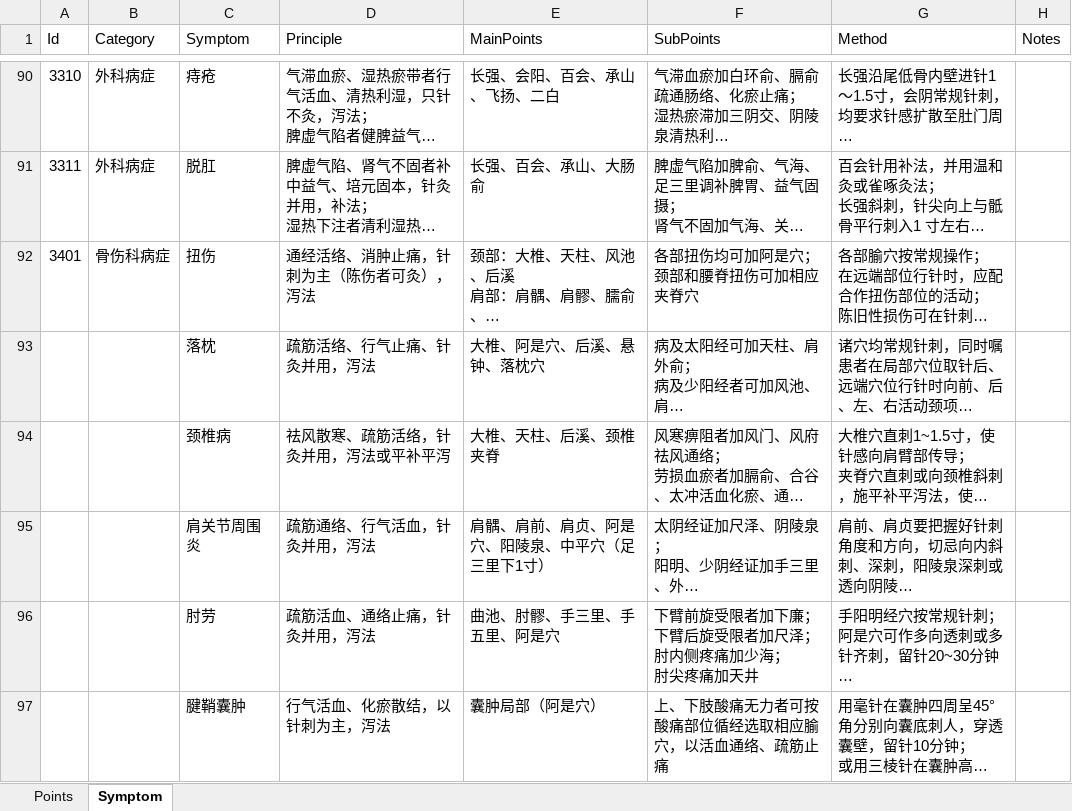
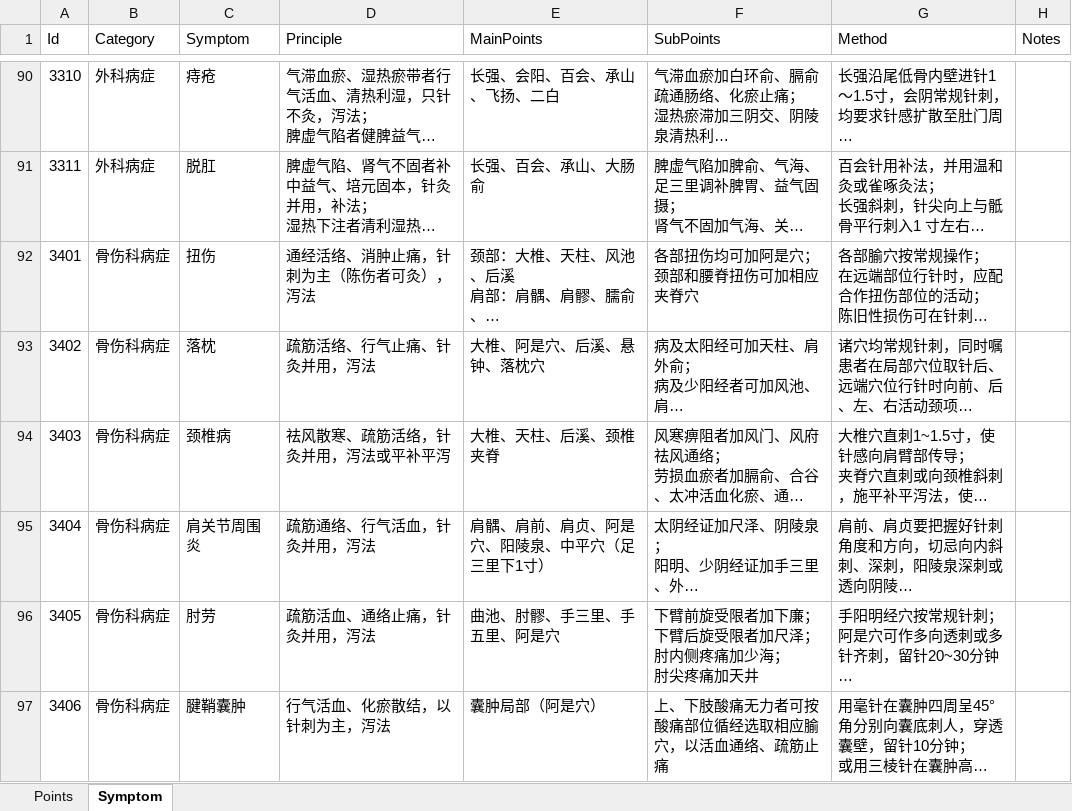
Before and after one commit to panda1189/acustudy, an Excel workbook: 침구데이터.xlsx, sheet Symptom, drawn as a sheet; only a part is shown, gaps mark what is left out; long unchanged cells end in …; values as stored, in another font and other column widths than the file's, no borders; the diff covers the shown part only; the diff names each change by its address in the sheet, - before the commit and + after, or states it on an @@ line.

Commit message:
데이터 갱신

```diff
--- a/침구데이터.xlsx (sheet Symptom)
+++ b/침구데이터.xlsx (sheet Symptom)
-A93 (Id): (empty)
+A93 (Id): 3402
-B93:B97 (Category): (empty)
+B93:B97 (Category): 骨伤科病症
-A94 (Id): (empty)
+A94 (Id): 3403
-A95 (Id): (empty)
+A95 (Id): 3404
-A96 (Id): (empty)
+A96 (Id): 3405
-A97 (Id): (empty)
+A97 (Id): 3406
```
Also changed, not shown: 35 added rows and 2 edited cells elsewhere in this sheet.
